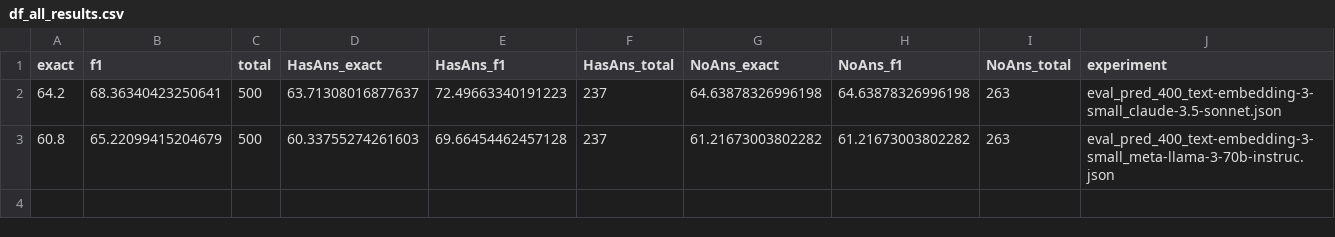
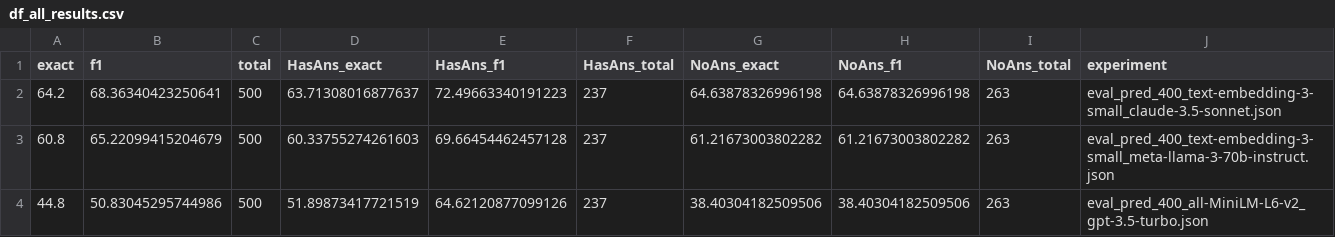
Before and after one commit to mariadancianu/RAG-Optimization, a CSV file: eval_results/optimize_results/df_all_results.csv, drawn as a sheet.

Commit message:
add experiments with different embeddings

```diff
--- a/eval_results/optimize_results/df_all_results.csv
+++ b/eval_results/optimize_results/df_all_results.csv
@@ -2,2 +2,3 @@ exact,f1,total,HasAns_exact,HasAns_f1,HasAns_total,NoAns_exact,NoAns_f1,NoAns_to
 64.2,68.36340423250641,500,63.71308016877637,72.49663340191223,237,64.63878326996198,64.63878326996198,263,eval_pred_400_text-embedding-3-small_claude-3.5-sonnet.json
-60.8,65.22099415204679,500,60.33755274261603,69.66454462457128,237,61.21673003802282,61.21673003802282,263,eval_pred_400_text-embedding-3-small_meta-llama-3-70b-instruc.json
+60.8,65.22099415204679,500,60.33755274261603,69.66454462457128,237,61.21673003802282,61.21673003802282,263,eval_pred_400_text-embedding-3-small_meta-llama-3-70b-instruct.json
+44.8,50.83045295744986,500,51.89873417721519,64.62120877099126,237,38.40304182509506,38.40304182509506,263,eval_pred_400_all-MiniLM-L6-v2_gpt-3.5-turbo.json
```
Also changed, not shown: 3 other files.
